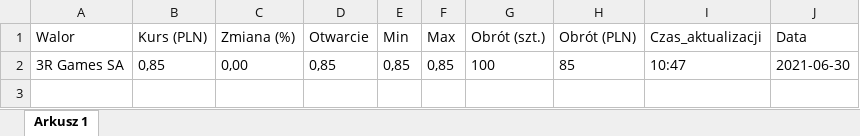
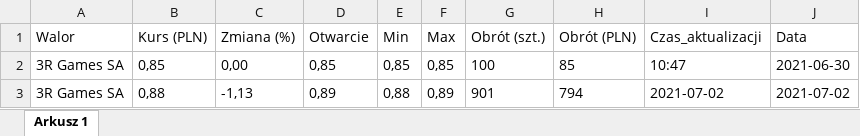
Before and after one commit to a5892731/GPW_collector, an Excel workbook: xls_files/3R Games SA.xlsx, sheet Arkusz 1, drawn as a sheet; values as stored, in another font and other column widths than the file's, no borders; the diff names each change by its address in the sheet, - before the commit and + after, or states it on an @@ line.

```diff
--- a/xls_files/3R Games SA.xlsx (sheet Arkusz 1)
+++ b/xls_files/3R Games SA.xlsx (sheet Arkusz 1)
+row 3: 3R Games SA | 0,88 | -1,13 | 0,89 | 0,88 | 0,89 | 901 | 794 | 2021-07-02 | 2021-07-02
```
Also changed, not shown: 1 other file.
